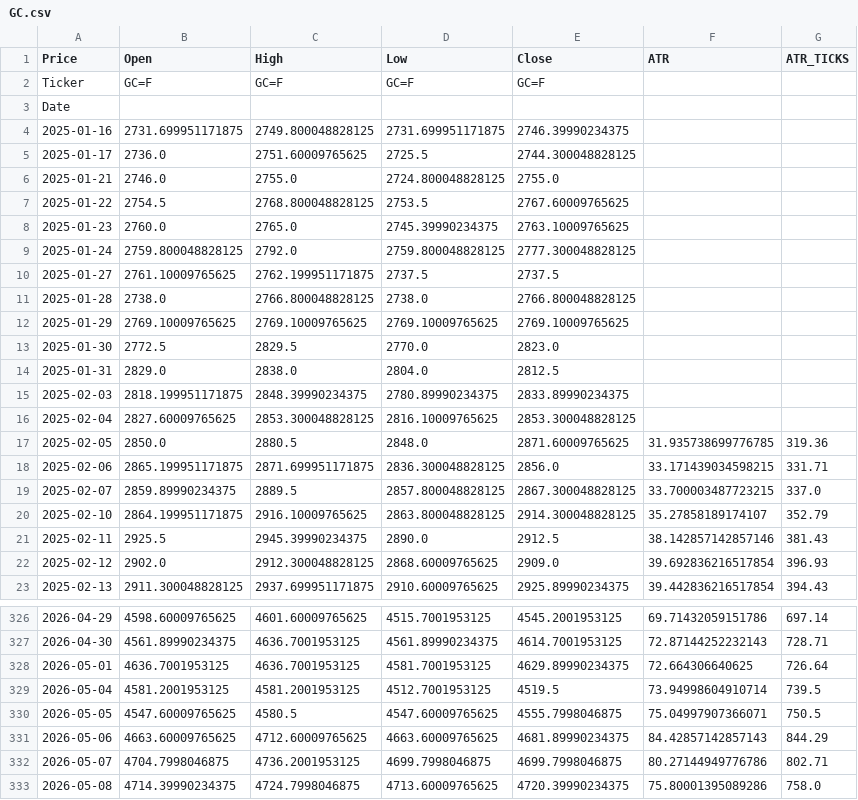
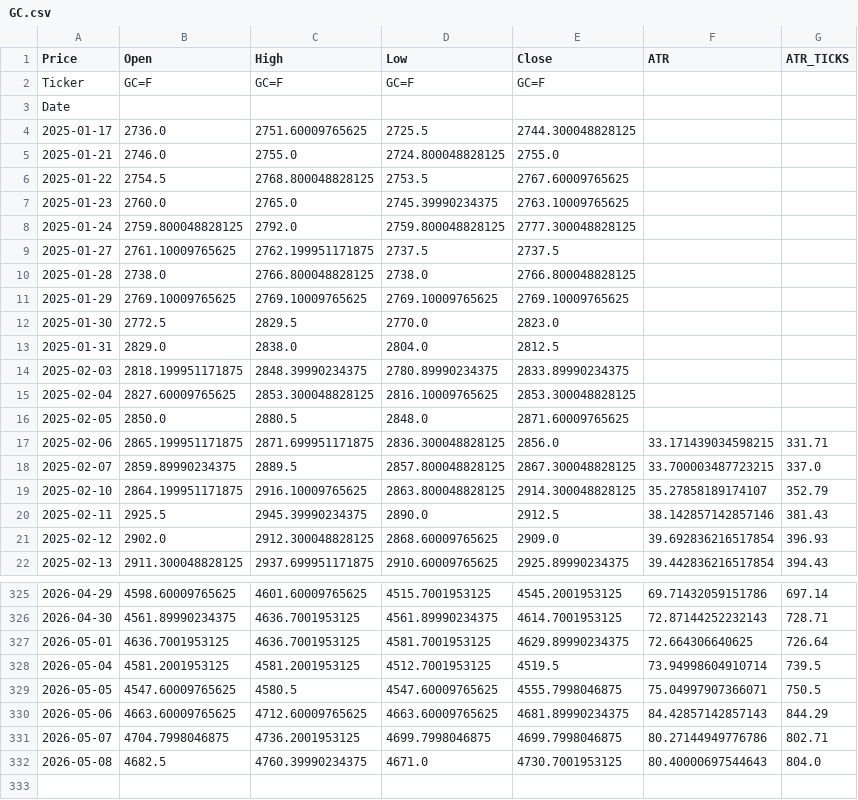
Before and after one commit to tusiklavan13/QuickLot, a CSV file: history/GC.csv, drawn as a sheet; only a part is shown, gaps mark what is left out.

Commit message:
chore(history): update CSV + market-history.json

```diff
--- a/history/GC.csv
+++ b/history/GC.csv
@@ -3,3 +3,2 @@ Ticker,GC=F,GC=F,GC=F,GC=F,,
 Date,,,,,,
-2025-01-16,2731.699951171875,2749.800048828125,2731.699951171875,2746.39990234375,,
 2025-01-17,2736.0,2751.60009765625,2725.5,2744.300048828125,,
@@ -16,3 +15,3 @@ Date,,,,,,
 2025-02-04,2827.60009765625,2853.300048828125,2816.10009765625,2853.300048828125,,
-2025-02-05,2850.0,2880.5,2848.0,2871.60009765625,31.935738699776785,319.36
+2025-02-05,2850.0,2880.5,2848.0,2871.60009765625,,
 2025-02-06,2865.199951171875,2871.699951171875,2836.300048828125,2856.0,33.171439034598215,331.71
@@ -332,2 +331,2 @@ Date,,,,,,
 2026-05-07,4704.7998046875,4736.2001953125,4699.7998046875,4699.7998046875,80.27144949776786,802.71
-2026-05-08,4714.39990234375,4724.7998046875,4713.60009765625,4720.39990234375,75.80001395089286,758.0
+2026-05-08,4682.5,4760.39990234375,4671.0,4730.7001953125,80.40000697544643,804.0
```
Also changed, not shown: history/HG.csv, history/MGC.csv, 16 other files.
